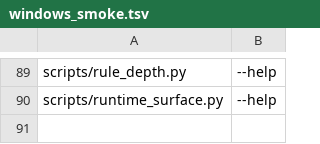
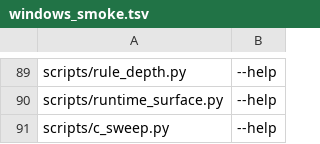
Before and after one commit to loft-lang/loft, a TSV file: scripts/windows_smoke.tsv, drawn as a sheet; only a part is shown, gaps mark what is left out; the diff names each change by its address in the sheet, - before the commit and + after, or states it on an @@ line.

```diff
--- a/scripts/windows_smoke.tsv
+++ b/scripts/windows_smoke.tsv
+row 91: scripts/c_sweep.py | --help
```
Also changed, not shown: 6 other files.
